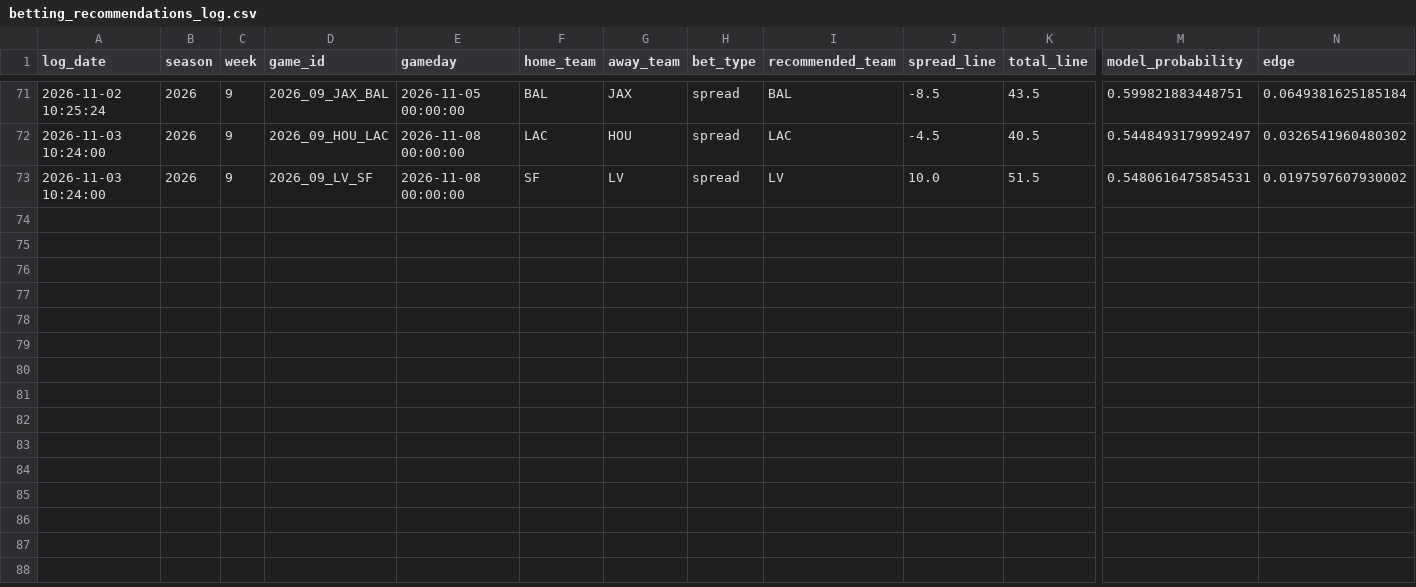
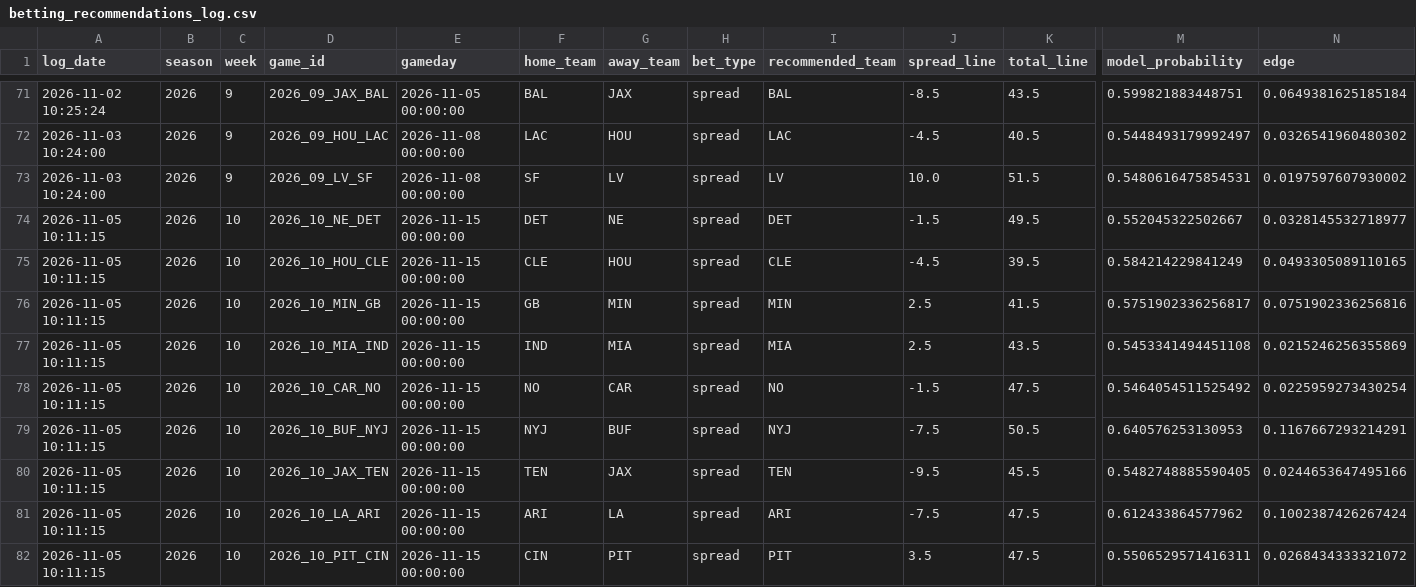
Before and after one commit to William-Bill1/nfl-predictions, a CSV file: data_files/betting_recommendations_log.csv, drawn as a sheet; only a part is shown, gaps mark what is left out; rows hold the shown columns only; the diff names each change by its address in the sheet, - before the commit and + after, or states it on an @@ line.

```diff
--- a/data_files/betting_recommendations_log.csv
+++ b/data_files/betting_recommendations_log.csv
+row 74: 2026-11-05 10:11:15 | 2026 | 10 | 2026_10_NE_DET | 2026-11-15 00:00:00 | DET | NE | spread | DET | -1.5 | 49.5 | 0.552045322502667 | 0.0328145532718977
+row 75: 2026-11-05 10:11:15 | 2026 | 10 | 2026_10_HOU_CLE | 2026-11-15 00:00:00 | CLE | HOU | spread | CLE | -4.5 | 39.5 | 0.584214229841249 | 0.0493305089110165
+row 76: 2026-11-05 10:11:15 | 2026 | 10 | 2026_10_MIN_GB | 2026-11-15 00:00:00 | GB | MIN | spread | MIN | 2.5 | 41.5 | 0.5751902336256817 | 0.0751902336256816
+row 77: 2026-11-05 10:11:15 | 2026 | 10 | 2026_10_MIA_IND | 2026-11-15 00:00:00 | IND | MIA | spread | MIA | 2.5 | 43.5 | 0.5453341494451108 | 0.0215246256355869
+row 78: 2026-11-05 10:11:15 | 2026 | 10 | 2026_10_CAR_NO | 2026-11-15 00:00:00 | NO | CAR | spread | NO | -1.5 | 47.5 | 0.5464054511525492 | 0.0225959273430254
+row 79: 2026-11-05 10:11:15 | 2026 | 10 | 2026_10_BUF_NYJ | 2026-11-15 00:00:00 | NYJ | BUF | spread | NYJ | -7.5 | 50.5 | 0.640576253130953 | 0.1167667293214291
+row 80: 2026-11-05 10:11:15 | 2026 | 10 | 2026_10_JAX_TEN | 2026-11-15 00:00:00 | TEN | JAX | spread | TEN | -9.5 | 45.5 | 0.5482748885590405 | 0.0244653647495166
+row 81: 2026-11-05 10:11:15 | 2026 | 10 | 2026_10_LA_ARI | 2026-11-15 00:00:00 | ARI | LA | spread | ARI | -7.5 | 47.5 | 0.612433864577962 | 0.1002387426267424
+row 82: 2026-11-05 10:11:15 | 2026 | 10 | 2026_10_PIT_CIN | 2026-11-15 00:00:00 | CIN | PIT | spread | PIT | 3.5 | 47.5 | 0.5506529571416311 | 0.0268434333321072
```
Also changed, not shown: data_files/nfl_games_historical.csv, 4 other files.
